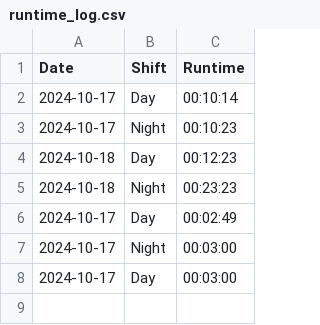
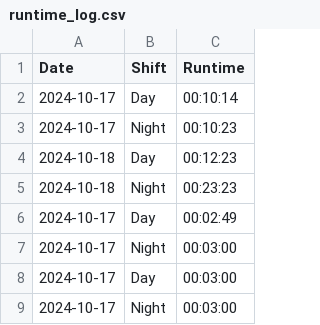
Before and after one commit to Tape-head-3d/runtime-measuring-module-production, a CSV file: runtime_log.csv, drawn as a sheet; the diff names each change by its address in the sheet, - before the commit and + after, or states it on an @@ line.

Commit message:
Automated commit at 2024-10-17 19:24:01

```diff
--- a/runtime_log.csv
+++ b/runtime_log.csv
+row 9: 2024-10-17 | Night | 00:03:00
```
